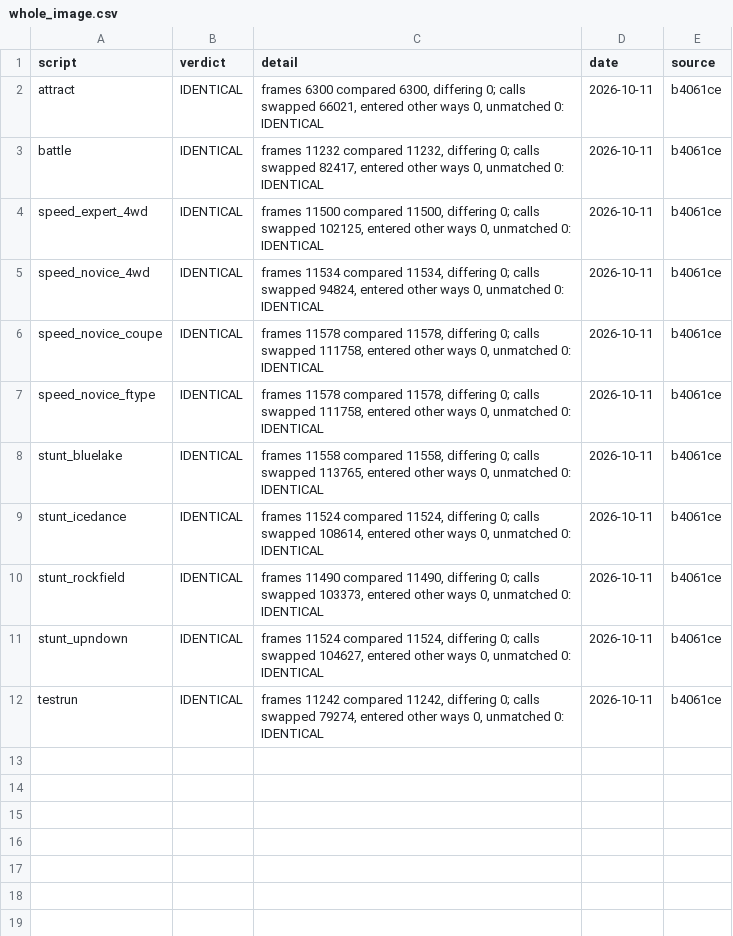
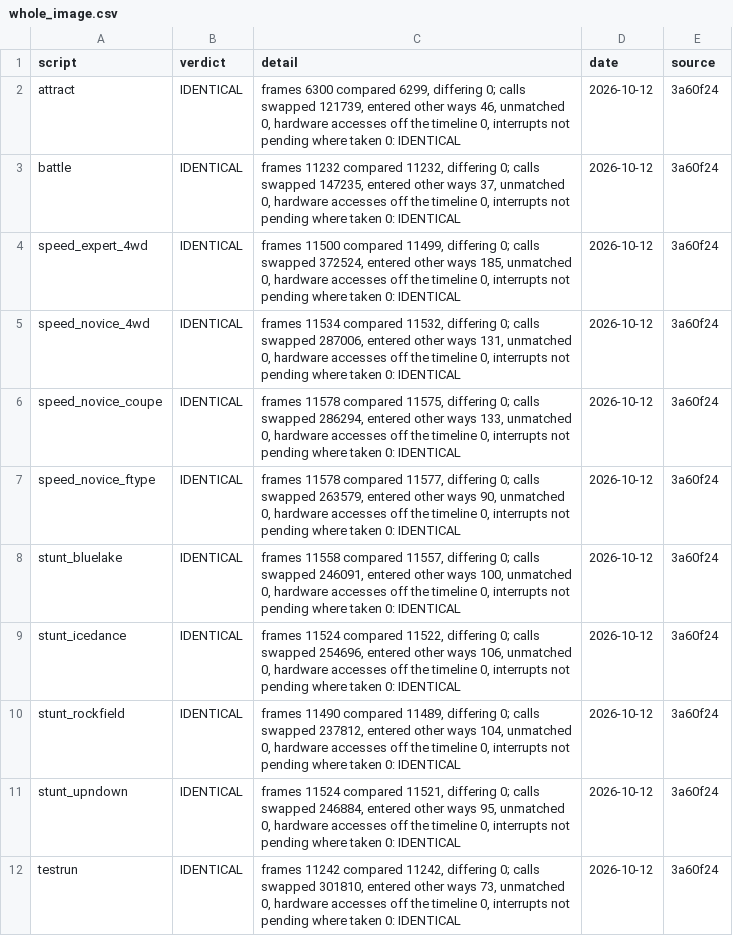
Before and after one commit to Mabec-games/Stunt-Race-FX-DECOMP, a CSV file: config/stuntracefx/whole_image.csv, drawn as a sheet.

```diff
--- a/config/stuntracefx/whole_image.csv
+++ b/config/stuntracefx/whole_image.csv
@@ -1,12 +1,12 @@
 script,verdict,detail,date,source
-attract,IDENTICAL,"frames 6300 compared 6300, differing 0; calls swapped 66021, entered other ways 0, unmatched 0: IDENTICAL",2026-10-11,b4061ce
-battle,IDENTICAL,"frames 11232 compared 11232, differing 0; calls swapped 82417, entered other ways 0, unmatched 0: IDENTICAL",2026-10-11,b4061ce
-speed_expert_4wd,IDENTICAL,"frames 11500 compared 11500, differing 0; calls swapped 102125, entered other ways 0, unmatched 0: IDENTICAL",2026-10-11,b4061ce
-speed_novice_4wd,IDENTICAL,"frames 11534 compared 11534, differing 0; calls swapped 94824, entered other ways 0, unmatched 0: IDENTICAL",2026-10-11,b4061ce
-speed_novice_coupe,IDENTICAL,"frames 11578 compared 11578, differing 0; calls swapped 111758, entered other ways 0, unmatched 0: IDENTICAL",2026-10-11,b4061ce
-speed_novice_ftype,IDENTICAL,"frames 11578 compared 11578, differing 0; calls swapped 111758, entered other ways 0, unmatched 0: IDENTICAL",2026-10-11,b4061ce
-stunt_bluelake,IDENTICAL,"frames 11558 compared 11558, differing 0; calls swapped 113765, entered other ways 0, unmatched 0: IDENTICAL",2026-10-11,b4061ce
-stunt_icedance,IDENTICAL,"frames 11524 compared 11524, differing 0; calls swapped 108614, entered other ways 0, unmatched 0: IDENTICAL",2026-10-11,b4061ce
-stunt_rockfield,IDENTICAL,"frames 11490 compared 11490, differing 0; calls swapped 103373, entered other ways 0, unmatched 0: IDENTICAL",2026-10-11,b4061ce
-stunt_upndown,IDENTICAL,"frames 11524 compared 11524, differing 0; calls swapped 104627, entered other ways 0, unmatched 0: IDENTICAL",2026-10-11,b4061ce
-testrun,IDENTICAL,"frames 11242 compared 11242, differing 0; calls swapped 79274, entered other ways 0, unmatched 0: IDENTICAL",2026-10-11,b4061ce
+attract,IDENTICAL,"frames 6300 compared 6299, differing 0; calls swapped 121739, entered other ways 46, unmatched 0, hardware accesses off the timeline 0, interrupts not pending where taken 0: IDENTICAL",2026-10-12,3a60f24
+battle,IDENTICAL,"frames 11232 compared 11232, differing 0; calls swapped 147235, entered other ways 37, unmatched 0, hardware accesses off the timeline 0, interrupts not pending where taken 0: IDENTICAL",2026-10-12,3a60f24
+speed_expert_4wd,IDENTICAL,"frames 11500 compared 11499, differing 0; calls swapped 372524, entered other ways 185, unmatched 0, hardware accesses off the timeline 0, interrupts not pending where taken 0: IDENTICAL",2026-10-12,3a60f24
+speed_novice_4wd,IDENTICAL,"frames 11534 compared 11532, differing 0; calls swapped 287006, entered other ways 131, unmatched 0, hardware accesses off the timeline 0, interrupts not pending where taken 0: IDENTICAL",2026-10-12,3a60f24
+speed_novice_coupe,IDENTICAL,"frames 11578 compared 11575, differing 0; calls swapped 286294, entered other ways 133, unmatched 0, hardware accesses off the timeline 0, interrupts not pending where taken 0: IDENTICAL",2026-10-12,3a60f24
+speed_novice_ftype,IDENTICAL,"frames 11578 compared 11577, differing 0; calls swapped 263579, entered other ways 90, unmatched 0, hardware accesses off the timeline 0, interrupts not pending where taken 0: IDENTICAL",2026-10-12,3a60f24
+stunt_bluelake,IDENTICAL,"frames 11558 compared 11557, differing 0; calls swapped 246091, entered other ways 100, unmatched 0, hardware accesses off the timeline 0, interrupts not pending where taken 0: IDENTICAL",2026-10-12,3a60f24
+stunt_icedance,IDENTICAL,"frames 11524 compared 11522, differing 0; calls swapped 254696, entered other ways 106, unmatched 0, hardware accesses off the timeline 0, interrupts not pending where taken 0: IDENTICAL",2026-10-12,3a60f24
+stunt_rockfield,IDENTICAL,"frames 11490 compared 11489, differing 0; calls swapped 237812, entered other ways 104, unmatched 0, hardware accesses off the timeline 0, interrupts not pending where taken 0: IDENTICAL",2026-10-12,3a60f24
+stunt_upndown,IDENTICAL,"frames 11524 compared 11521, differing 0; calls swapped 246884, entered other ways 95, unmatched 0, hardware accesses off the timeline 0, interrupts not pending where taken 0: IDENTICAL",2026-10-12,3a60f24
+testrun,IDENTICAL,"frames 11242 compared 11242, differing 0; calls swapped 301810, entered other ways 73, unmatched 0, hardware accesses off the timeline 0, interrupts not pending where taken 0: IDENTICAL",2026-10-12,3a60f24
```
Also changed, not shown: config/stuntracefx/t3_live.csv, 35 other files.
